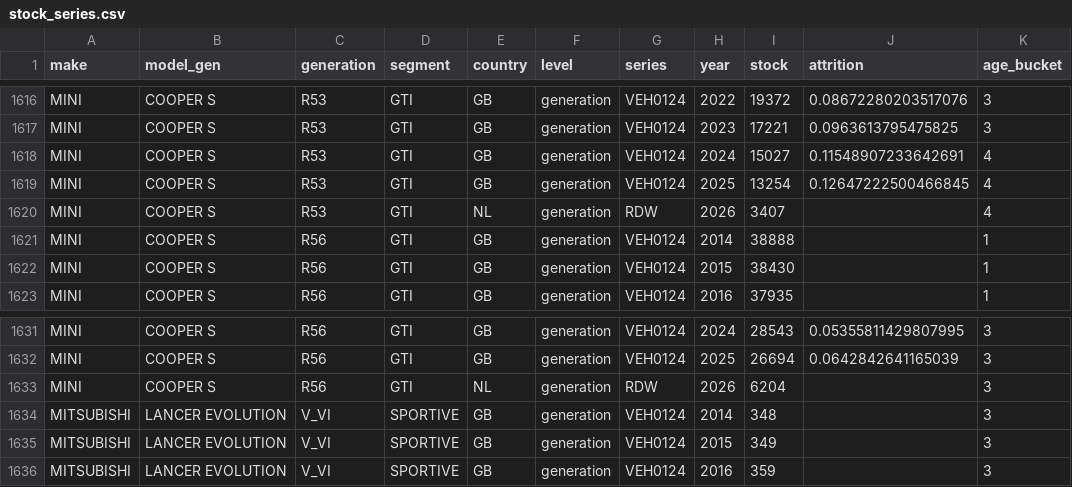
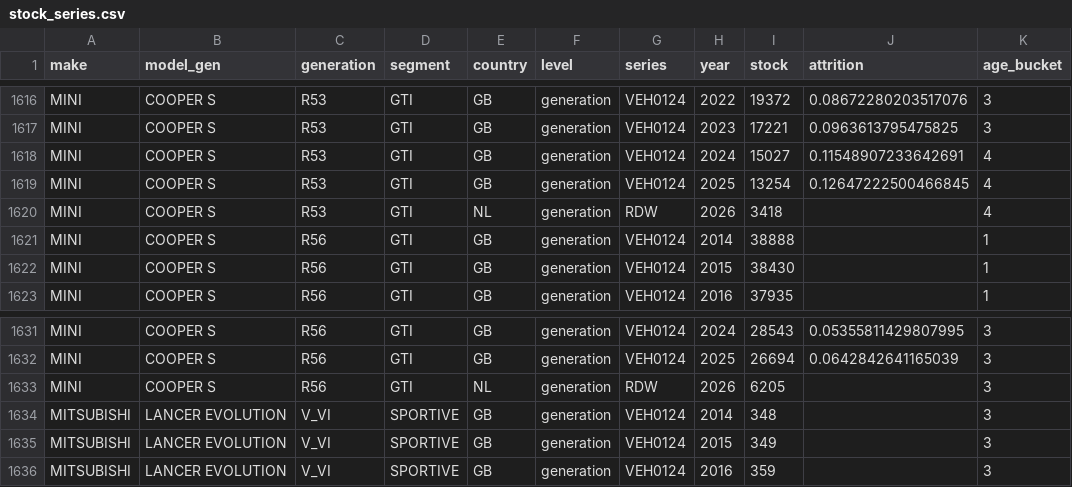
Before and after one commit to fasca/predcar, a CSV file: reports/2026-09-13/gold/stock_series.csv, drawn as a sheet; only a part is shown, gaps mark what is left out.

```diff
--- a/reports/2026-09-13/gold/stock_series.csv
+++ b/reports/2026-09-13/gold/stock_series.csv
@@ -1619,3 +1619,3 @@ MINI,COOPER S,R53,GTI,GB,generation,VEH0124,2024,15027,0.11548907233642691,4
 MINI,COOPER S,R53,GTI,GB,generation,VEH0124,2025,13254,0.12647222500466845,4
-MINI,COOPER S,R53,GTI,NL,generation,RDW,2026,3407,,4
+MINI,COOPER S,R53,GTI,NL,generation,RDW,2026,3418,,4
 MINI,COOPER S,R56,GTI,GB,generation,VEH0124,2014,38888,,1
@@ -1632,3 +1632,3 @@ MINI,COOPER S,R56,GTI,GB,generation,VEH0124,2024,28543,0.05355811429807995,3
 MINI,COOPER S,R56,GTI,GB,generation,VEH0124,2025,26694,0.0642842641165039,3
-MINI,COOPER S,R56,GTI,NL,generation,RDW,2026,6204,,3
+MINI,COOPER S,R56,GTI,NL,generation,RDW,2026,6205,,3
 MITSUBISHI,LANCER EVOLUTION,V_VI,SPORTIVE,GB,generation,VEH0124,2014,348,,3
```
Also changed, not shown: mapping/makes.csv, reports/2026-09-13/gold/indicators.csv, 16 other files.
